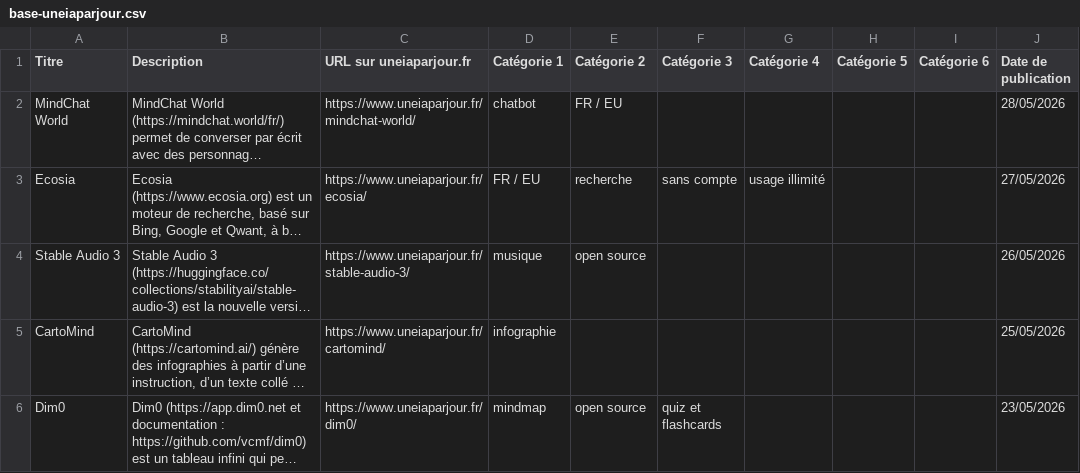
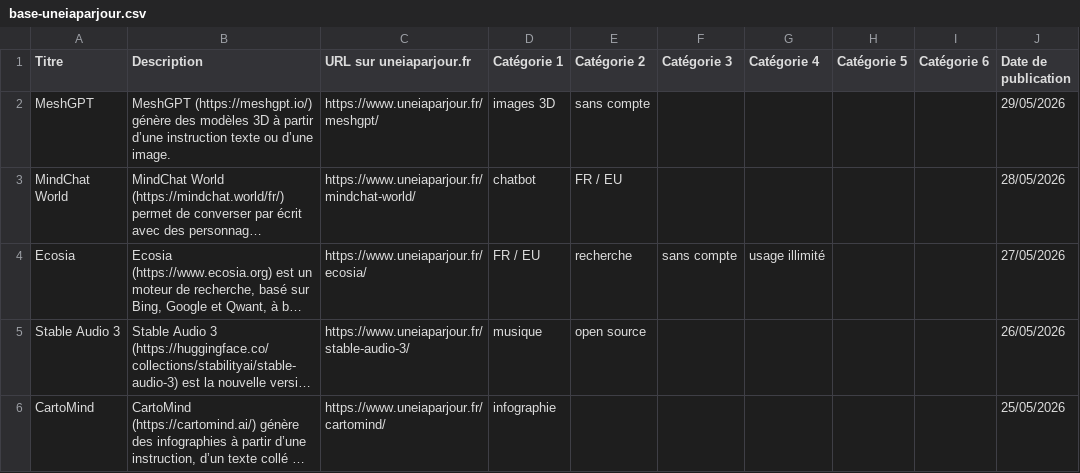
Before and after one commit to uneIAparjour/base, a CSV file: base-uneiaparjour.csv, drawn as a sheet; only a part is shown; the shorter side is filled out with more unchanged rows; long unchanged cells end in …; the diff names each change by its address in the sheet, - before the commit and + after, or states it on an @@ line.

```diff
--- a/base-uneiaparjour.csv
+++ b/base-uneiaparjour.csv
+row 2: MeshGPT | MeshGPT (https://meshgpt.io/) génère des modèles 3D à partir d’une instruction texte ou d’une image. | https://www.uneiaparjour.fr/meshgpt/ | images 3D | sans compte |  |  |  |  | 29/05/2026
```
Also changed, not shown: 3 other files.
